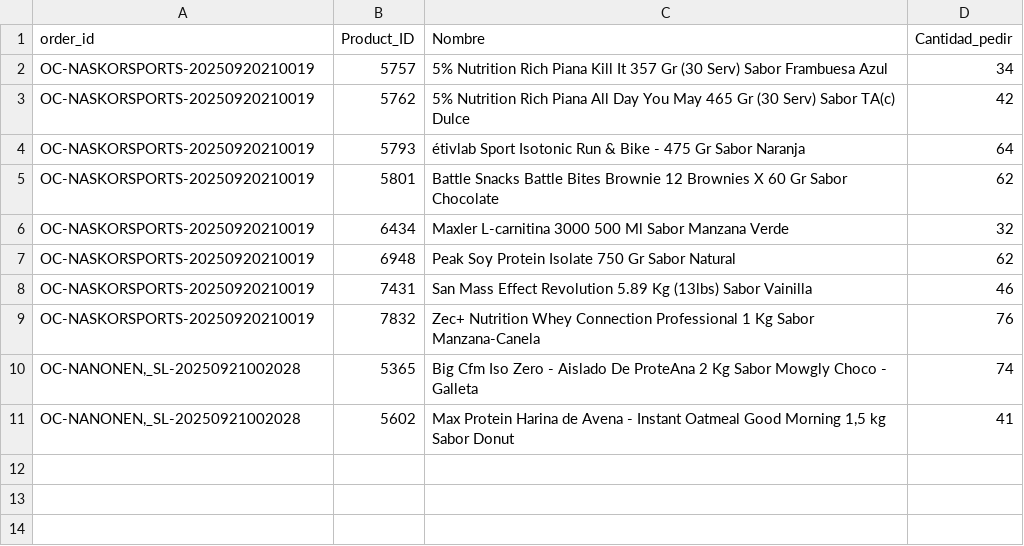
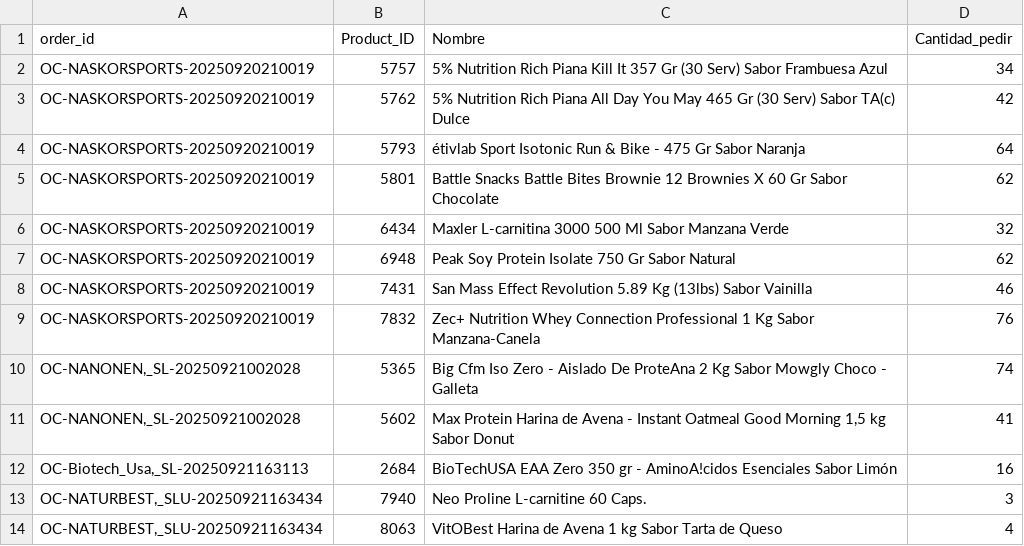
Before and after one commit to CrisRodFer/PFM2_Asistente_Compras_Inteligente, a CSV file: data/processed/fase10_stock/oc_en_curso_lineas.csv, drawn as a sheet.

```diff
--- a/data/processed/fase10_stock/oc_en_curso_lineas.csv
+++ b/data/processed/fase10_stock/oc_en_curso_lineas.csv
@@ -11 +11,4 @@ OC-NASKORSPORTS-20250920210019,7832,Zec+ Nutrition Whey Connection Professional
 "OC-NANONEN,_SL-20250921002028",5602,"Max Protein Harina de Avena - Instant Oatmeal Good Morning 1,5 kg Sabor Donut",41
+"OC-Biotech_Usa,_SL-20250921163113",2684,BioTechUSA EAA Zero 350 gr - AminoA!cidos Esenciales Sabor Limón,16
+"OC-NATURBEST,_SLU-20250921163434",7940,Neo Proline L-carnitine 60 Caps.,3
+"OC-NATURBEST,_SLU-20250921163434",8063,VitOBest Harina de Avena 1 kg Sabor Tarta de Queso,4
```
Also changed, not shown: 10 other files.
